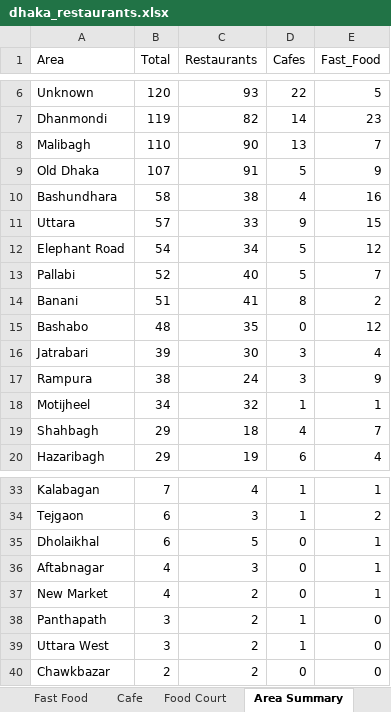
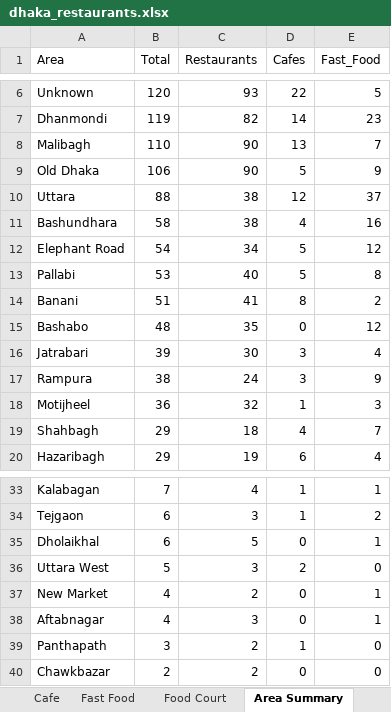
Before and after one commit to abusalehmnasim/dhaka-restaurant-directory, an Excel workbook: dhaka_restaurants.xlsx, sheet Area Summary, drawn as a sheet; only a part is shown, gaps mark what is left out; values as stored, in another font and other column widths than the file's, no borders; removed rows and columns are numbered as before the commit, all else as after; the diff names each change by its address in the sheet, - before the commit and + after, or states it on an @@ line.

```diff
--- a/dhaka_restaurants.xlsx (sheet Area Summary)
+++ b/dhaka_restaurants.xlsx (sheet Area Summary)
@@ sheet tab order changed: Cafe | Fast Food | Food Court | Area Summary @@
-B9 (Total): 107
+B9 (Total): 106
-C9 (Restaurants): 91
+C9 (Restaurants): 90
+row 10: Uttara | 88 | 38 | 12 | 37
-row 11: Uttara | 57 | 33 | 9 | 15
-B13 (Total): 52
+B13 (Total): 53
-E13 (Fast_Food): 7
+E13 (Fast_Food): 8
-B18 (Total): 34
+B18 (Total): 36
-E18 (Fast_Food): 1
+E18 (Fast_Food): 3
+row 36: Uttara West | 5 | 3 | 2 | 0
-row 39: Uttara West | 3 | 2 | 1 | 0
```
Also changed, not shown: sheet All Places, sheet Restaurant, sheet Fast Food, sheet Cafe, sheet Cuisine Breakdown, sheet Food Court, 5 other files.
